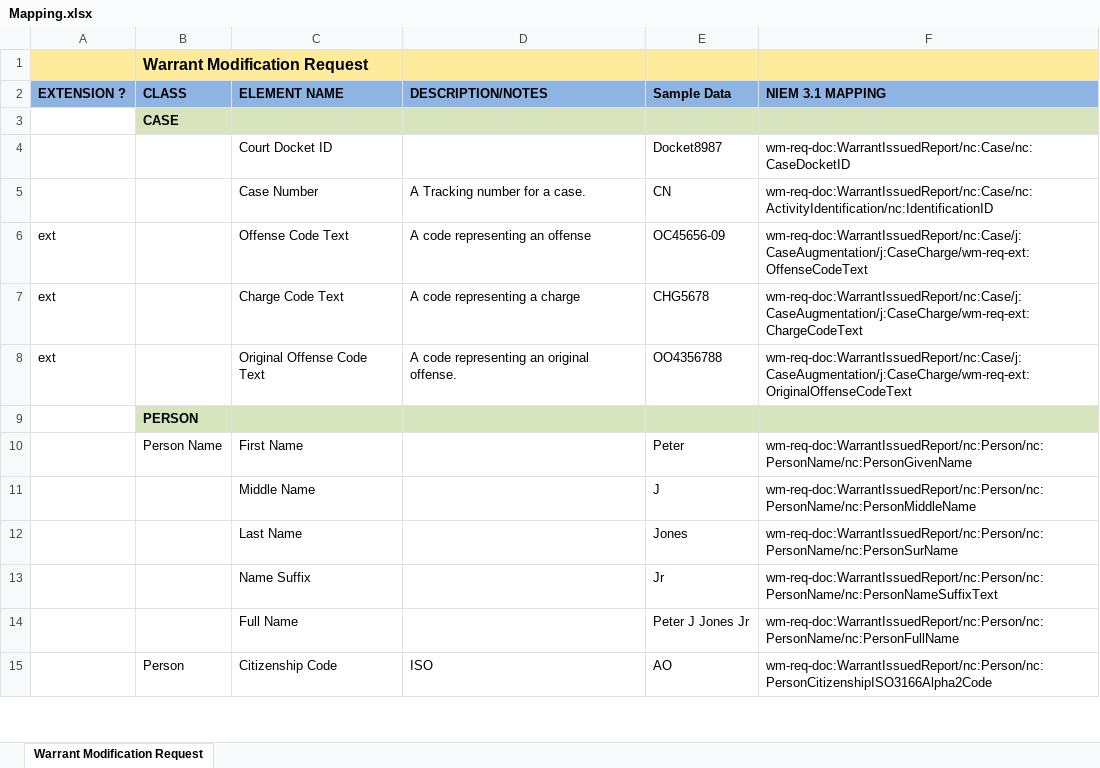
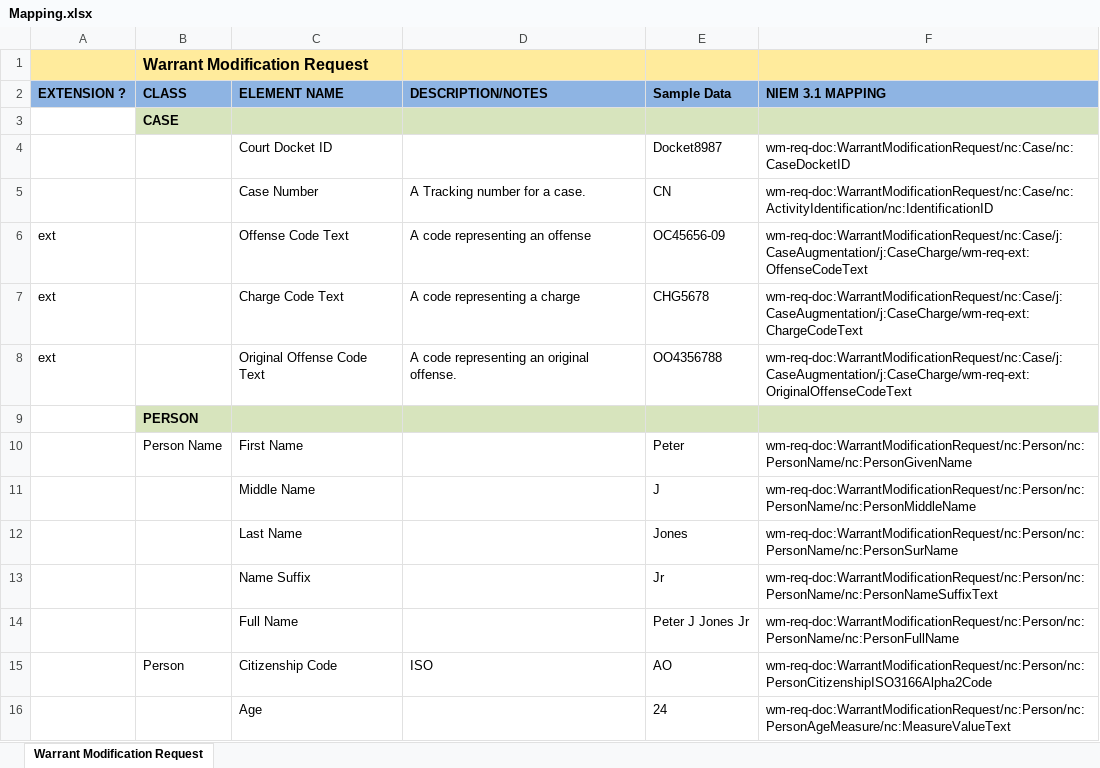
Before and after one commit to scottj7486/main, an Excel workbook: shared/ojb-resources-common/src/main/resources/ssp/Warrant_Modification_Request/artifacts/service_model/information_model/IEPD/documentation/Mapping.xlsx, sheet Warrant Modification Request, drawn as a sheet; only a part is shown; values as stored, in another font and other column widths than the file's, no borders; the diff covers the shown part only; the diff names each change by its address in the sheet, - before the commit and + after, or states it on an @@ line.

Commit message:
Added new elements to IEPDs.

```diff
--- a/shared/ojb-resources-common/src/main/resources/ssp/Warrant_Modification_Request/artifacts/service_model/information_model/IEPD/documentation/Mapping.xlsx (sheet Warrant Modification Request)
+++ b/shared/ojb-resources-common/src/main/resources/ssp/Warrant_Modification_Request/artifacts/service_model/information_model/IEPD/documentation/Mapping.xlsx (sheet Warrant Modification Request)
-F4 (NIEM 3.1 MAPPING): wm-req-doc:WarrantIssuedReport/nc:Case/nc:CaseDocketID
+F4 (NIEM 3.1 MAPPING): wm-req-doc:WarrantModificationRequest/nc:Case/nc:CaseDocketID
-F5 (NIEM 3.1 MAPPING): wm-req-doc:WarrantIssuedReport/nc:Case/nc:ActivityIdentification/nc:IdentificationID
+F5 (NIEM 3.1 MAPPING): wm-req-doc:WarrantModificationRequest/nc:Case/nc:ActivityIdentification/nc:IdentificationID
-F6 (NIEM 3.1 MAPPING): wm-req-doc:WarrantIssuedReport/nc:Case/j:CaseAugmentation/j:CaseCharge/wm-req-ext:OffenseCodeText
+F6 (NIEM 3.1 MAPPING): wm-req-doc:WarrantModificationRequest/nc:Case/j:CaseAugmentation/j:CaseCharge/wm-req-ext:OffenseCodeText
-F7 (NIEM 3.1 MAPPING): wm-req-doc:WarrantIssuedReport/nc:Case/j:CaseAugmentation/j:CaseCharge/wm-req-ext:ChargeCodeText
+F7 (NIEM 3.1 MAPPING): wm-req-doc:WarrantModificationRequest/nc:Case/j:CaseAugmentation/j:CaseCharge/wm-req-ext:ChargeCodeText
-F8 (NIEM 3.1 MAPPING): wm-req-doc:WarrantIssuedReport/nc:Case/j:CaseAugmentation/j:CaseCharge/wm-req-ext:OriginalOffenseCodeText
+F8 (NIEM 3.1 MAPPING): wm-req-doc:WarrantModificationRequest/nc:Case/j:CaseAugmentation/j:CaseCharge/wm-req-ext:OriginalOffenseCodeText
-F10 (NIEM 3.1 MAPPING): wm-req-doc:WarrantIssuedReport/nc:Person/nc:PersonName/nc:PersonGivenName
+F10 (NIEM 3.1 MAPPING): wm-req-doc:WarrantModificationRequest/nc:Person/nc:PersonName/nc:PersonGivenName
-F11 (NIEM 3.1 MAPPING): wm-req-doc:WarrantIssuedReport/nc:Person/nc:PersonName/nc:PersonMiddleName
+F11 (NIEM 3.1 MAPPING): wm-req-doc:WarrantModificationRequest/nc:Person/nc:PersonName/nc:PersonMiddleName
-F12 (NIEM 3.1 MAPPING): wm-req-doc:WarrantIssuedReport/nc:Person/nc:PersonName/nc:PersonSurName
+F12 (NIEM 3.1 MAPPING): wm-req-doc:WarrantModificationRequest/nc:Person/nc:PersonName/nc:PersonSurName
-F13 (NIEM 3.1 MAPPING): wm-req-doc:WarrantIssuedReport/nc:Person/nc:PersonName/nc:PersonNameSuffixText
+F13 (NIEM 3.1 MAPPING): wm-req-doc:WarrantModificationRequest/nc:Person/nc:PersonName/nc:PersonNameSuffixText
-F14 (NIEM 3.1 MAPPING): wm-req-doc:WarrantIssuedReport/nc:Person/nc:PersonName/nc:PersonFullName
+F14 (NIEM 3.1 MAPPING): wm-req-doc:WarrantModificationRequest/nc:Person/nc:PersonName/nc:PersonFullName
-F15 (NIEM 3.1 MAPPING): wm-req-doc:WarrantIssuedReport/nc:Person/nc:PersonCitizenshipISO3166Alpha2Code
+F15 (NIEM 3.1 MAPPING): wm-req-doc:WarrantModificationRequest/nc:Person/nc:PersonCitizenshipISO3166Alpha2Code
+row 16:  |  | Age |  | 24 | wm-req-doc:WarrantModificationRequest/nc:Person/nc:PersonAgeMeasure/nc:MeasureValueText
```
Also changed, not shown: 1 added row, 1 removed row and 43 edited cells elsewhere in this sheet, shared/ojb-resources-common/src/main/resources/ssp/Warrant_Issued_Reporting/artifacts/service_model/information_model/IEPD/documentation/Mapping.xlsx, 7 other files.
